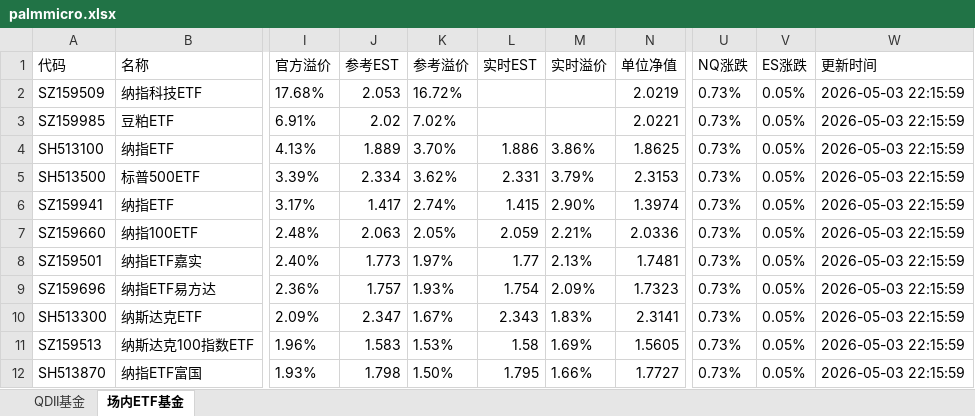
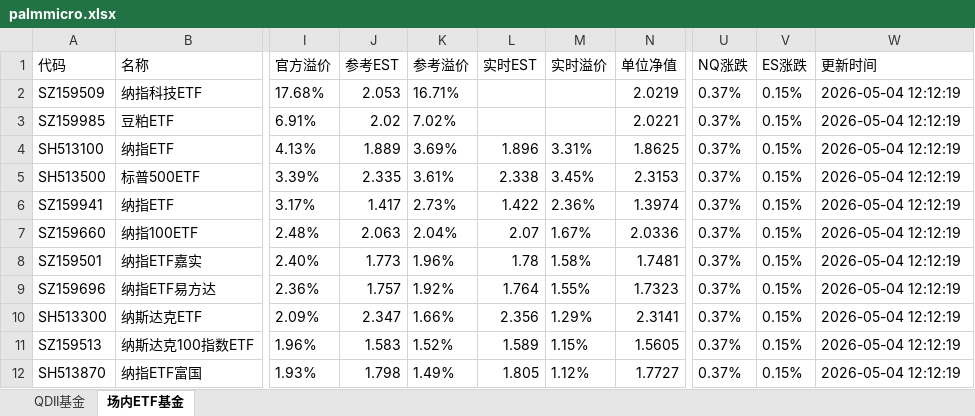
Before and after one commit to codes84/etf-monitor, an Excel workbook: palmmicro.xlsx, sheet 场内ETF基金, drawn as a sheet; only a part is shown, gaps mark what is left out; values as stored, in another font and other column widths than the file's, no borders; the diff covers the shown part only; the diff names each change by its address in the sheet, - before the commit and + after, or states it on an @@ line.

```diff
--- a/palmmicro.xlsx (sheet 场内ETF基金)
+++ b/palmmicro.xlsx (sheet 场内ETF基金)
-K2 (参考溢价): 16.72%
+K2 (参考溢价): 16.71%
-U2:U12 (NQ涨跌): 0.73%
+U2:U12 (NQ涨跌): 0.37%
-V2:V12 (ES涨跌): 0.05%
+V2:V12 (ES涨跌): 0.15%
-W2:W12 (更新时间): 2026-05-03 22:15:59
+W2:W12 (更新时间): 2026-05-04 12:12:19
-K4 (参考溢价): 3.70%
+K4 (参考溢价): 3.69%
-L4 (实时EST): 1.886
+L4 (实时EST): 1.896
-M4 (实时溢价): 3.86%
+M4 (实时溢价): 3.31%
-J5 (参考EST): 2.334
+J5 (参考EST): 2.335
-K5 (参考溢价): 3.62%
+K5 (参考溢价): 3.61%
-L5 (实时EST): 2.331
+L5 (实时EST): 2.338
-M5 (实时溢价): 3.79%
+M5 (实时溢价): 3.45%
-K6 (参考溢价): 2.74%
+K6 (参考溢价): 2.73%
-L6 (实时EST): 1.415
+L6 (实时EST): 1.422
-M6 (实时溢价): 2.90%
+M6 (实时溢价): 2.36%
-K7 (参考溢价): 2.05%
+K7 (参考溢价): 2.04%
-L7 (实时EST): 2.059
+L7 (实时EST): 2.07
-M7 (实时溢价): 2.21%
+M7 (实时溢价): 1.67%
-K8 (参考溢价): 1.97%
+K8 (参考溢价): 1.96%
-L8 (实时EST): 1.77
+L8 (实时EST): 1.78
-M8 (实时溢价): 2.13%
+M8 (实时溢价): 1.58%
-K9 (参考溢价): 1.93%
+K9 (参考溢价): 1.92%
-L9 (实时EST): 1.754
+L9 (实时EST): 1.764
-M9 (实时溢价): 2.09%
+M9 (实时溢价): 1.55%
-K10 (参考溢价): 1.67%
+K10 (参考溢价): 1.66%
-L10 (实时EST): 2.343
+L10 (实时EST): 2.356
-M10 (实时溢价): 1.83%
+M10 (实时溢价): 1.29%
-K11 (参考溢价): 1.53%
+K11 (参考溢价): 1.52%
-L11 (实时EST): 1.58
+L11 (实时EST): 1.589
-M11 (实时溢价): 1.69%
+M11 (实时溢价): 1.15%
-K12 (参考溢价): 1.50%
+K12 (参考溢价): 1.49%
-L12 (实时EST): 1.795
+L12 (实时EST): 1.805
-M12 (实时溢价): 1.66%
+M12 (实时溢价): 1.12%
```
Also changed, not shown: 9 added rows, 9 removed rows and 236 edited cells elsewhere in this sheet, sheet QDII基金, 1 other file.
